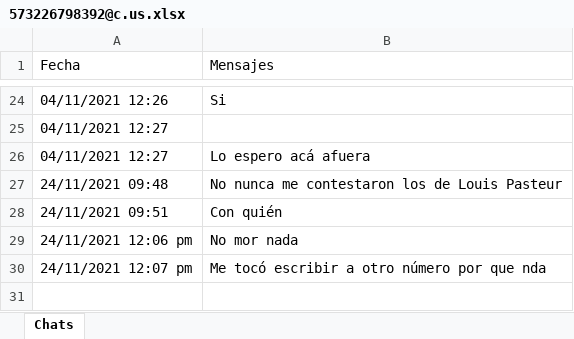
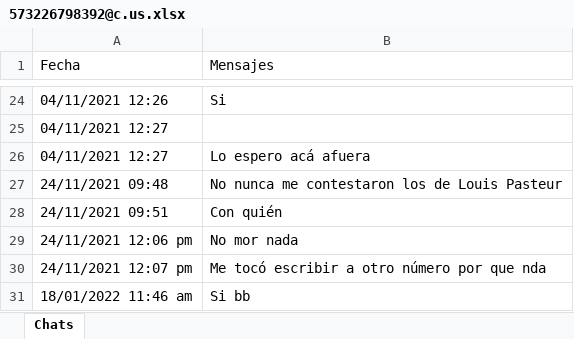
Before and after one commit to andres97473/NodeJs, an Excel workbook: whatsapp-bot-master/backend/chats/573226798392@c.us.xlsx, sheet Chats, drawn as a sheet; only a part is shown, gaps mark what is left out; values as stored, in another font and other column widths than the file's, no borders; the diff names each change by its address in the sheet, - before the commit and + after, or states it on an @@ line.

```diff
--- a/whatsapp-bot-master/backend/chats/573226798392@c.us.xlsx (sheet Chats)
+++ b/whatsapp-bot-master/backend/chats/573226798392@c.us.xlsx (sheet Chats)
+row 31: 18/01/2022 11:46 am | Si bb
```
Also changed, not shown: 2 other files.
